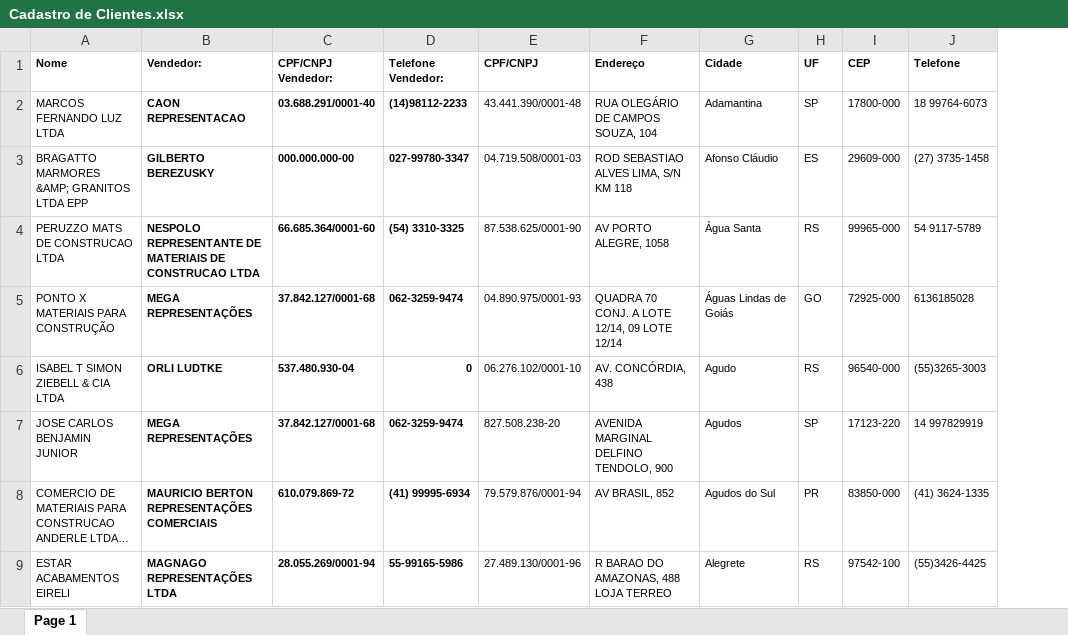
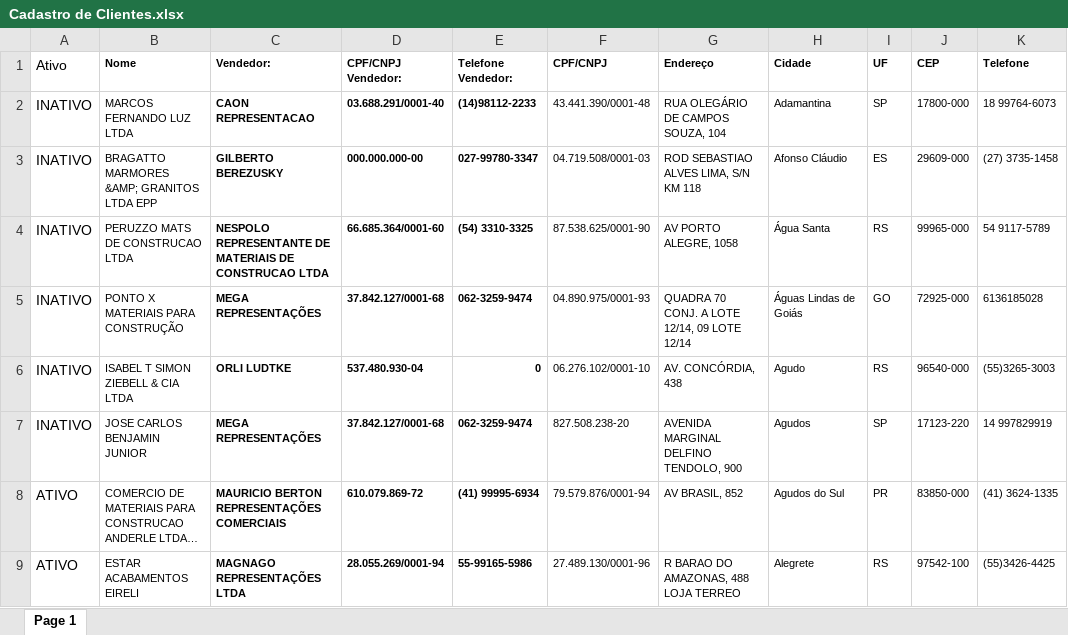
Before and after one commit to LexxaBagno/Consulta-Integrada-de-Clientes, an Excel workbook: Cadastro de Clientes.xlsx, sheet Page 1, drawn as a sheet; only a part is shown; long unchanged cells end in …; values as stored, in another font and other column widths than the file's, no borders; the diff names each change by its address in the sheet, - before the commit and + after, or states it on an @@ line.

Commit message:
Add files via upload

```diff
--- a/Cadastro de Clientes.xlsx (sheet Page 1)
+++ b/Cadastro de Clientes.xlsx (sheet Page 1)
+column A (Ativo), rows 2-9: INATIVO | INATIVO | INATIVO | INATIVO | INATIVO | INATIVO | ATIVO | ATIVO
```
